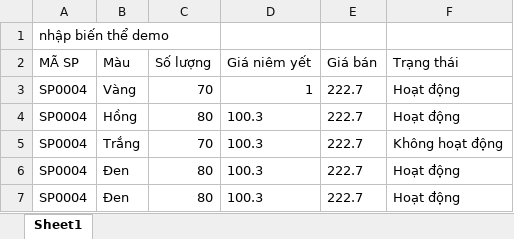
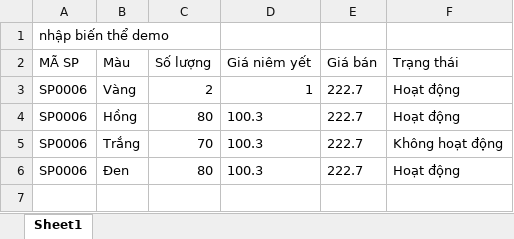
Before and after one commit to philong-inco/phanmembantui-by-java-swing, an Excel workbook: documents/BTSPTemple.xlsx, sheet Sheet1, drawn as a sheet; values as stored, in another font and other column widths than the file's, no borders; the diff names each change by its address in the sheet, - before the commit and + after, or states it on an @@ line.

Commit message:
Update database table HoaDon

```diff
--- a/documents/BTSPTemple.xlsx (sheet Sheet1)
+++ b/documents/BTSPTemple.xlsx (sheet Sheet1)
-A3:A6 (MÃ SP): SP0004
+A3:A6 (MÃ SP): SP0006
-C3 (Số lượng): 70
+C3 (Số lượng): 2
-row 7: SP0004 | Đen | 80 | 100.3 | 222.7 | Hoạt động
```
Also changed, not shown: documents/excel/MauNhapBienThe/MauNhapBienThe.xlsx, 7 other files.
